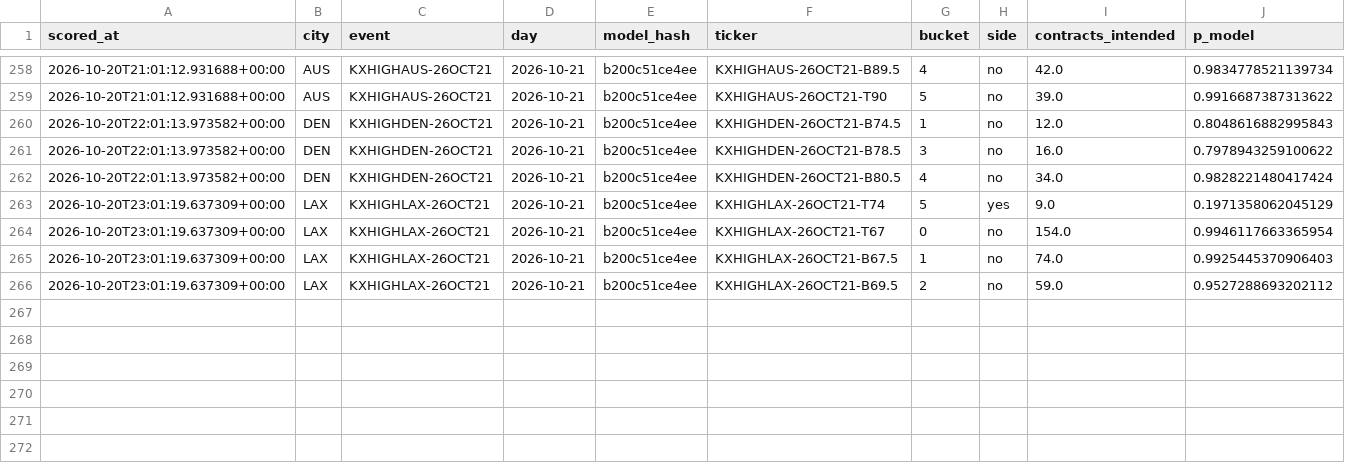
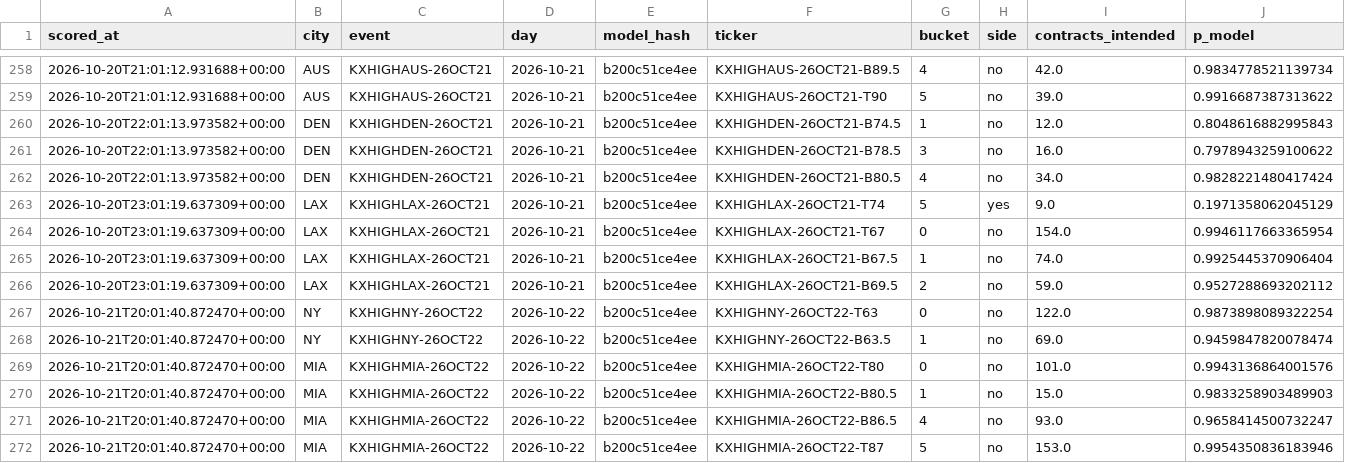
Before and after one commit to physicalreasoning/isotherm, a CSV file: trades.csv, drawn as a sheet; only a part is shown, gaps mark what is left out.

```diff
--- a/trades.csv
+++ b/trades.csv
@@ -264,3 +264,9 @@ scored_at,city,event,day,model_hash,ticker,bucket,side,contracts_intended,p_mode
 2026-10-20T23:01:19.637309+00:00,LAX,KXHIGHLAX-26OCT21,2026-10-21,b200c51ce4ee,KXHIGHLAX-26OCT21-T67,0,no,154.0,0.9946117663365954
-2026-10-20T23:01:19.637309+00:00,LAX,KXHIGHLAX-26OCT21,2026-10-21,b200c51ce4ee,KXHIGHLAX-26OCT21-B67.5,1,no,74.0,0.9925445370906403
+2026-10-20T23:01:19.637309+00:00,LAX,KXHIGHLAX-26OCT21,2026-10-21,b200c51ce4ee,KXHIGHLAX-26OCT21-B67.5,1,no,74.0,0.9925445370906404
 2026-10-20T23:01:19.637309+00:00,LAX,KXHIGHLAX-26OCT21,2026-10-21,b200c51ce4ee,KXHIGHLAX-26OCT21-B69.5,2,no,59.0,0.9527288693202112
+2026-10-21T20:01:40.872470+00:00,NY,KXHIGHNY-26OCT22,2026-10-22,b200c51ce4ee,KXHIGHNY-26OCT22-T63,0,no,122.0,0.9873898089322254
+2026-10-21T20:01:40.872470+00:00,NY,KXHIGHNY-26OCT22,2026-10-22,b200c51ce4ee,KXHIGHNY-26OCT22-B63.5,1,no,69.0,0.9459847820078474
+2026-10-21T20:01:40.872470+00:00,MIA,KXHIGHMIA-26OCT22,2026-10-22,b200c51ce4ee,KXHIGHMIA-26OCT22-T80,0,no,101.0,0.9943136864001576
+2026-10-21T20:01:40.872470+00:00,MIA,KXHIGHMIA-26OCT22,2026-10-22,b200c51ce4ee,KXHIGHMIA-26OCT22-B80.5,1,no,15.0,0.9833258903489903
+2026-10-21T20:01:40.872470+00:00,MIA,KXHIGHMIA-26OCT22,2026-10-22,b200c51ce4ee,KXHIGHMIA-26OCT22-B86.5,4,no,93.0,0.9658414500732247
+2026-10-21T20:01:40.872470+00:00,MIA,KXHIGHMIA-26OCT22,2026-10-22,b200c51ce4ee,KXHIGHMIA-26OCT22-T87,5,no,153.0,0.9954350836183946
```
Also changed, not shown: predictions.csv, runs.csv, 1 other file.
